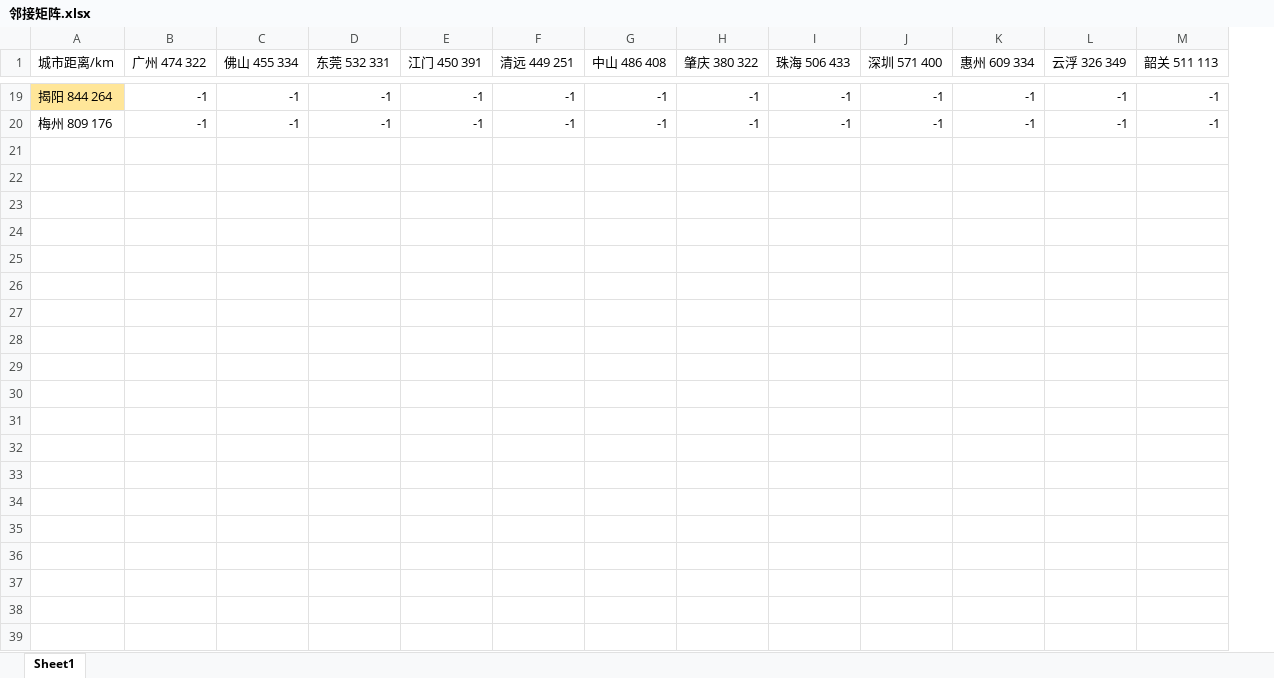
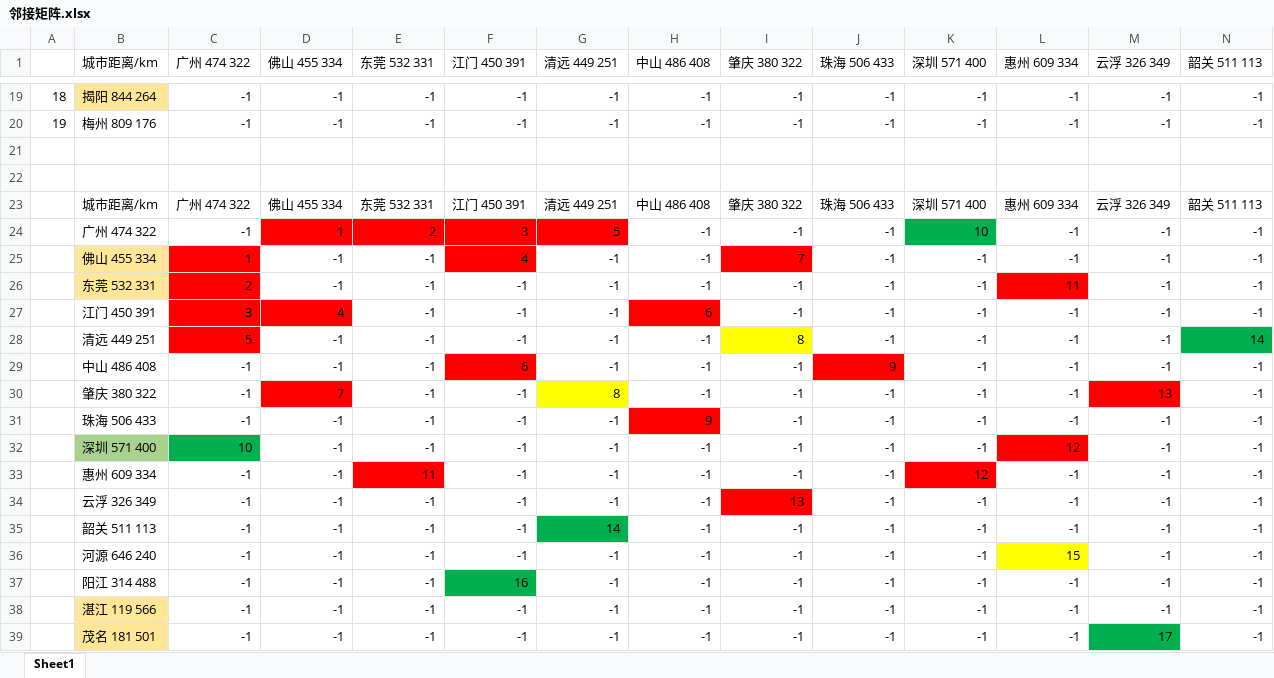
Before and after one commit to avarpow/2019ShenzhenMCM, an Excel workbook: 骨干网问题1try/数据/邻接矩阵.xlsx, sheet Sheet1, drawn as a sheet; only a part is shown, gaps mark what is left out; values as stored, in another font and other column widths than the file's, no borders; rows hold the shown columns only; the diff covers the shown part only; the diff names each change by its address in the sheet, - before the commit and + after, or states it on an @@ line.

```diff
--- a/骨干网问题1try/数据/邻接矩阵.xlsx (sheet Sheet1)
+++ b/骨干网问题1try/数据/邻接矩阵.xlsx (sheet Sheet1)
+column A, rows 19-20: 18 | 19
+row 21: (empty)
+row 22: (empty)
+row 23:  | 城市距离/km | 广州 474 322 | 佛山 455 334 | 东莞 532 331 | 江门 450 391 | 清远 449 251 | 中山 486 408 | 肇庆 380 322 | 珠海 506 433 | 深圳 571 400 | 惠州 609 334 | 云浮 326 349 | 韶关 511 113
+row 24:  | 广州 474 322 | -1 | 1 | 2 | 3 | 5 | -1 | -1 | -1 | 10 | -1 | -1 | -1
+row 25:  | 佛山 455 334 | 1 | -1 | -1 | 4 | -1 | -1 | 7 | -1 | -1 | -1 | -1 | -1
+row 26:  | 东莞 532 331 | 2 | -1 | -1 | -1 | -1 | -1 | -1 | -1 | -1 | 11 | -1 | -1
+row 27:  | 江门 450 391 | 3 | 4 | -1 | -1 | -1 | 6 | -1 | -1 | -1 | -1 | -1 | -1
+row 28:  | 清远 449 251 | 5 | -1 | -1 | -1 | -1 | -1 | 8 | -1 | -1 | -1 | -1 | 14
+row 29:  | 中山 486 408 | -1 | -1 | -1 | 6 | -1 | -1 | -1 | 9 | -1 | -1 | -1 | -1
+row 30:  | 肇庆 380 322 | -1 | 7 | -1 | -1 | 8 | -1 | -1 | -1 | -1 | -1 | 13 | -1
+row 31:  | 珠海 506 433 | -1 | -1 | -1 | -1 | -1 | 9 | -1 | -1 | -1 | -1 | -1 | -1
+row 32:  | 深圳 571 400 | 10 | -1 | -1 | -1 | -1 | -1 | -1 | -1 | -1 | 12 | -1 | -1
+row 33:  | 惠州 609 334 | -1 | -1 | 11 | -1 | -1 | -1 | -1 | -1 | 12 | -1 | -1 | -1
+row 34:  | 云浮 326 349 | -1 | -1 | -1 | -1 | -1 | -1 | 13 | -1 | -1 | -1 | -1 | -1
+row 35:  | 韶关 511 113 | -1 | -1 | -1 | -1 | 14 | -1 | -1 | -1 | -1 | -1 | -1 | -1
+row 36:  | 河源 646 240 | -1 | -1 | -1 | -1 | -1 | -1 | -1 | -1 | -1 | 15 | -1 | -1
+row 37:  | 阳江 314 488 | -1 | -1 | -1 | 16 | -1 | -1 | -1 | -1 | -1 | -1 | -1 | -1
+row 38:  | 湛江 119 566 | -1 | -1 | -1 | -1 | -1 | -1 | -1 | -1 | -1 | -1 | -1 | -1
+row 39:  | 茂名 181 501 | -1 | -1 | -1 | -1 | -1 | -1 | -1 | -1 | -1 | -1 | 17 | -1
```
Also changed, not shown: 3 added rows, 2 edited cells and cell formats elsewhere in this sheet, 骨干网问题1try/数据/城市数据.xlsx, 骨干网问题1try/数据/城市距离 删改.xlsx.
